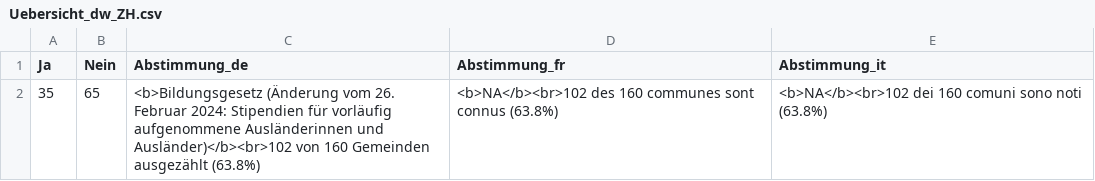
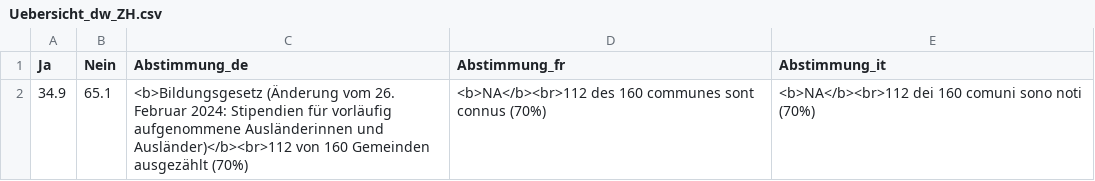
Before and after one commit to awp-finanznachrichten/lena_september2024, a CSV file: Output_Overviews/Uebersicht_dw_ZH.csv, drawn as a sheet.

Commit message:
commit from Rstudio

```diff
--- a/Output_Overviews/Uebersicht_dw_ZH.csv
+++ b/Output_Overviews/Uebersicht_dw_ZH.csv
@@ -1,2 +1,2 @@
 "Ja","Nein","Abstimmung_de","Abstimmung_fr","Abstimmung_it"
-35,65,"<b>Bildungsgesetz (Änderung vom 26. Februar 2024: Stipendien für vorläufig aufgenommene Ausländerinnen und Ausländer)</b><br>102 von 160 Gemeinden ausgezählt (63.8%)","<b>NA</b><br>102 des 160 communes sont connus (63.8%)","<b>NA</b><br>102 dei 160 comuni sono noti (63.8%)"
+34.9,65.1,"<b>Bildungsgesetz (Änderung vom 26. Februar 2024: Stipendien für vorläufig aufgenommene Ausländerinnen und Ausländer)</b><br>112 von 160 Gemeinden ausgezählt (70%)","<b>NA</b><br>112 des 160 communes sont connus (70%)","<b>NA</b><br>112 dei 160 comuni sono noti (70%)"
```
